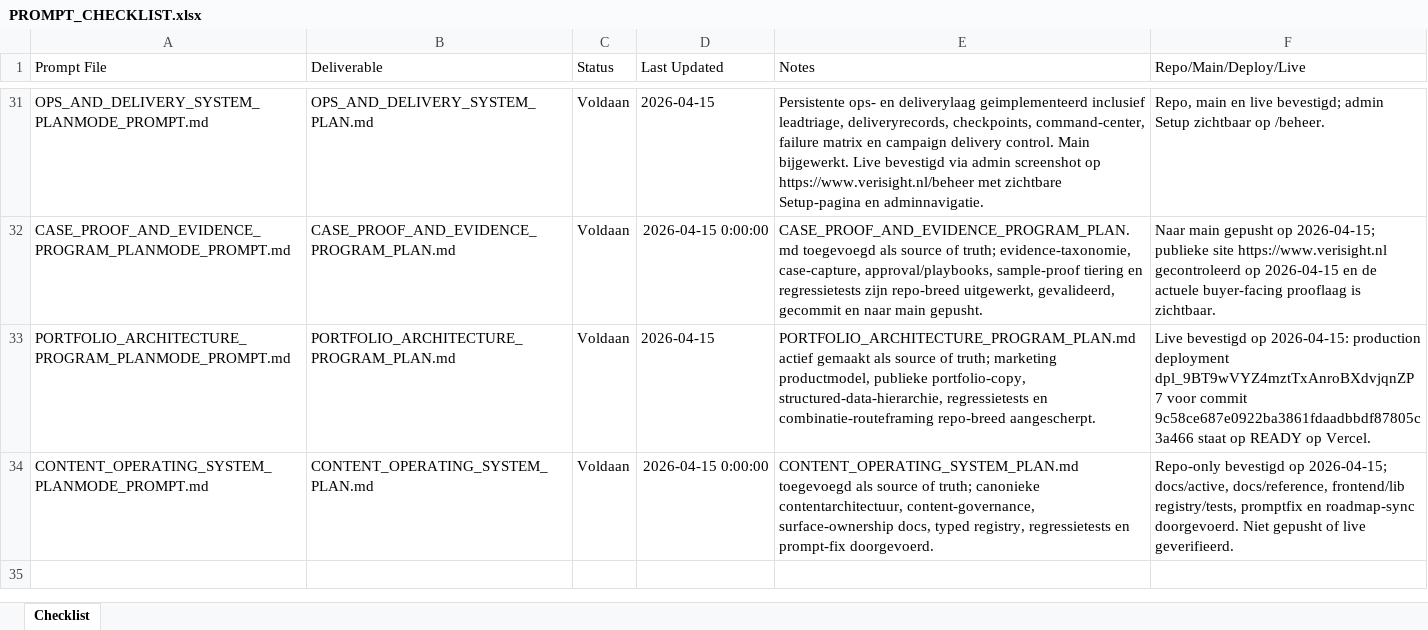
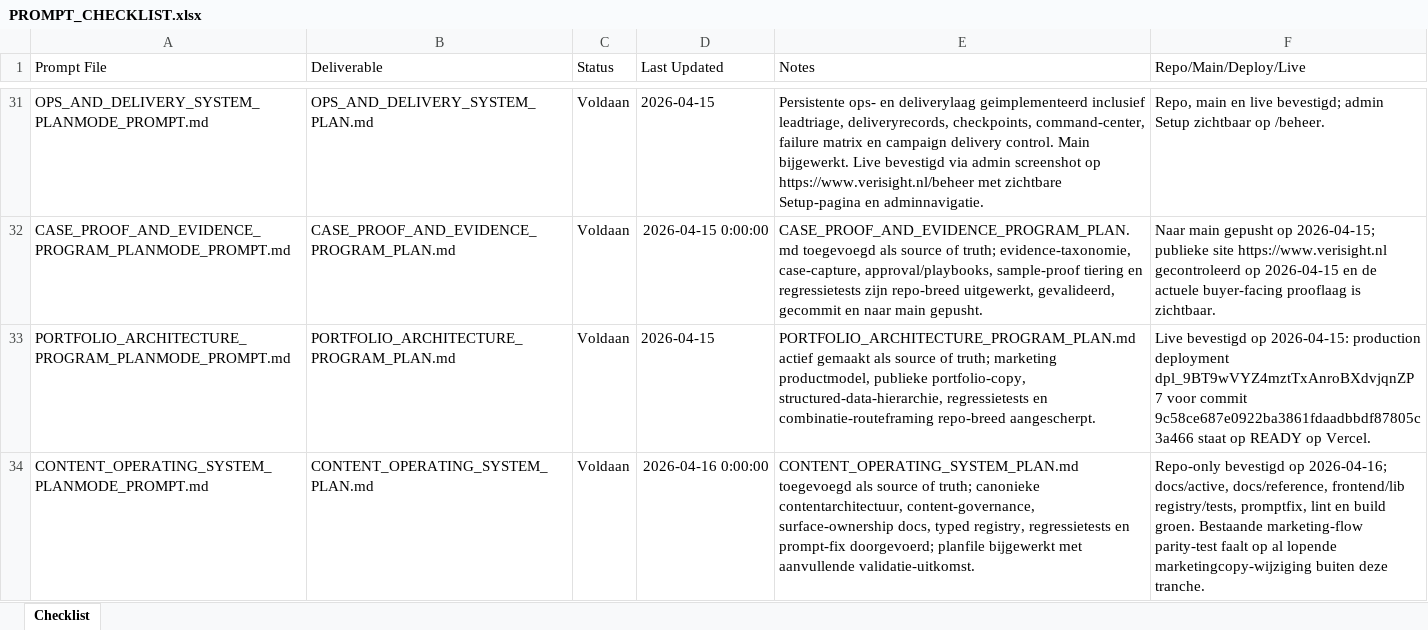
Before and after one commit to larshengel08-lang/VerisightSaaS, an Excel workbook: docs/prompts/PROMPT_CHECKLIST.xlsx, sheet Checklist, drawn as a sheet; only a part is shown, gaps mark what is left out; values as stored, in another font and other column widths than the file's, no borders; the diff names each change by its address in the sheet, - before the commit and + after, or states it on an @@ line.

Commit message:
Implement content operating system tranche

```diff
--- a/docs/prompts/PROMPT_CHECKLIST.xlsx (sheet Checklist)
+++ b/docs/prompts/PROMPT_CHECKLIST.xlsx (sheet Checklist)
-D34 (Last Updated): 2026-04-15 0:00:00
+D34 (Last Updated): 2026-04-16 0:00:00
-E34 (Notes): …en prompt-fix doorgevoerd.
+E34 (Notes): …en prompt-fix doorgevoerd; planfile bijgewerkt met aanvullende validatie-uitkomst.
-F34 (Repo/Main/Deploy/Live): …bevestigd op 2026-04-15; docs/active, docs/reference, frontend/lib registry/tests, promptfix en roadmap-sync doorgevoerd. Niet gepusht of live geverifieerd.
+F34 (Repo/Main/Deploy/Live): …bevestigd op 2026-04-16; docs/active, docs/reference, frontend/lib registry/tests, promptfix, lint en build groen. Bestaande marketing-flow parity-test faalt op al lopende marketingcopy-wijziging buiten deze tranche.
```
Also changed, not shown: 8 other files.
